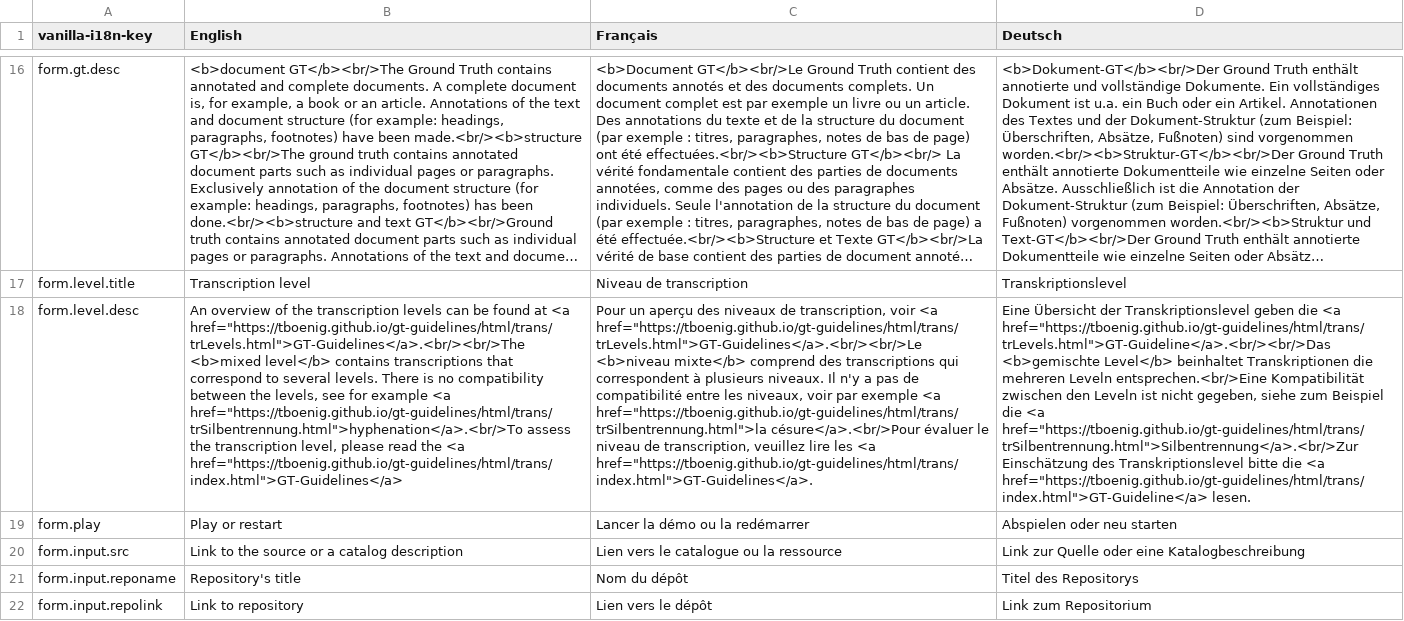
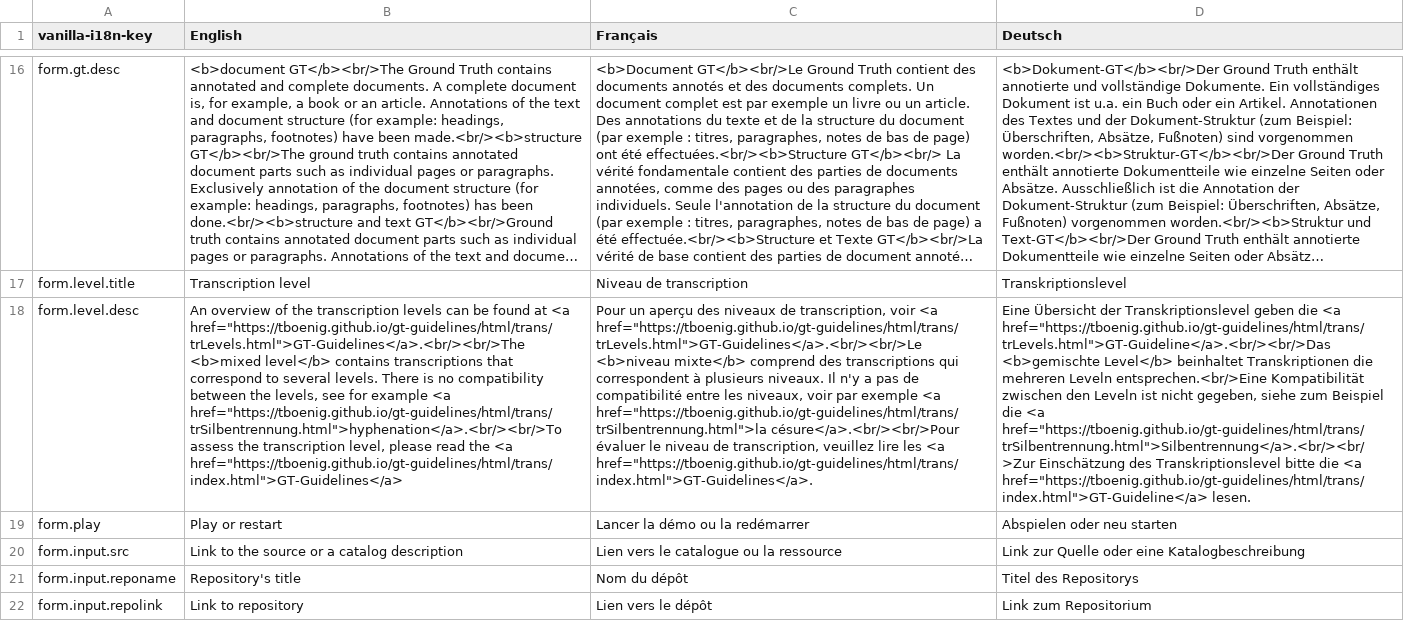
Before and after one commit to OCR-D/gt-metadata, a CSV file: assets/vanilla-i18n/gtmetadata.csv, drawn as a sheet; only a part is shown, gaps mark what is left out; long unchanged cells end in …; the diff names each change by its address in the sheet, - before the commit and + after, or states it on an @@ line.

Commit message:
Update gtmetadata.csv

```diff
--- a/assets/vanilla-i18n/gtmetadata.csv
+++ b/assets/vanilla-i18n/gtmetadata.csv
-B18 (English): …example <a href="https://tboenig.github.io/gt-guidelines/html/trans/trSilbentrennung.html">hyphenation</a>.<br/>To assess the…
+B18 (English): …example <a href="https://tboenig.github.io/gt-guidelines/html/trans/trSilbentrennung.html">hyphenation</a>.<br/><br/>To assess the…
-C18 (Français): …<a href="https://tboenig.github.io/gt-guidelines/html/trans/trSilbentrennung.html">la césure</a>.<br/>Pour évaluer le…
+C18 (Français): …<a href="https://tboenig.github.io/gt-guidelines/html/trans/trSilbentrennung.html">la césure</a>.<br/><br/>Pour évaluer le…
-D18 (Deutsch): …die <a href="https://tboenig.github.io/gt-guidelines/html/trans/trSilbentrennung.html">Silbentrennung</a>.<br/>Zur Einschätzung des…
+D18 (Deutsch): …die <a href="https://tboenig.github.io/gt-guidelines/html/trans/trSilbentrennung.html">Silbentrennung</a>.<br/><br/>Zur Einschätzung des…
```
